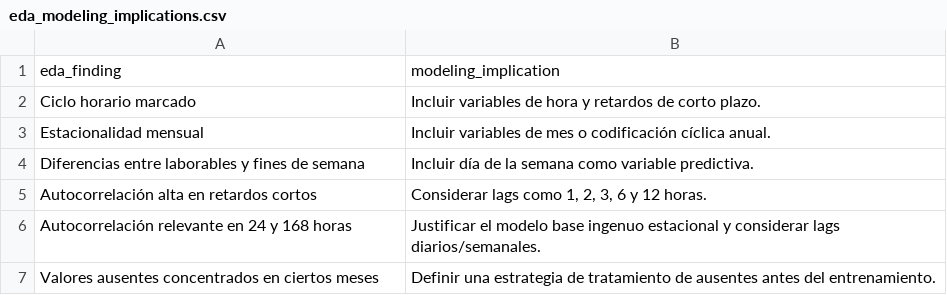
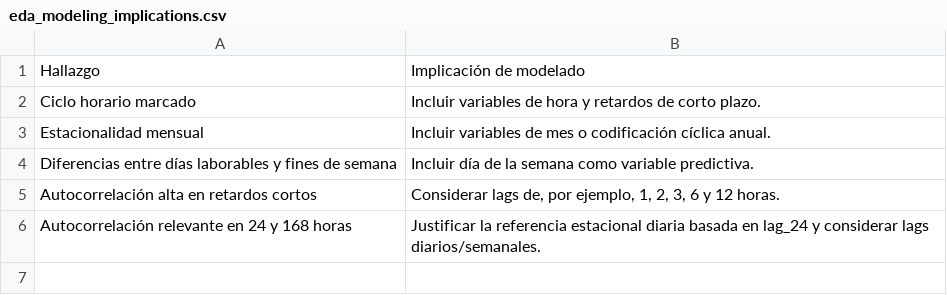
Before and after one commit to hipenation2142/trabajo, a CSV file: reports/tables/eda_modeling_implications.csv, drawn as a sheet.

```diff
--- a/reports/tables/eda_modeling_implications.csv
+++ b/reports/tables/eda_modeling_implications.csv
@@ -1,7 +1,6 @@
-eda_finding,modeling_implication
+Hallazgo,Implicación de modelado
 Ciclo horario marcado,Incluir variables de hora y retardos de corto plazo.
 Estacionalidad mensual,Incluir variables de mes o codificación cíclica anual.
-Diferencias entre laborables y fines de semana,Incluir día de la semana como variable predictiva.
-Autocorrelación alta en retardos cortos,"Considerar lags como 1, 2, 3, 6 y 12 horas."
-Autocorrelación relevante en 24 y 168 horas,Justificar el modelo base ingenuo estacional y considerar lags diarios/semanales.
-Valores ausentes concentrados en ciertos meses,Definir una estrategia de tratamiento de ausentes antes del entrenamiento.
+Diferencias entre días laborables y fines de semana,Incluir día de la semana como variable predictiva.
+Autocorrelación alta en retardos cortos,"Considerar lags de, por ejemplo, 1, 2, 3, 6 y 12 horas."
+Autocorrelación relevante en 24 y 168 horas,Justificar la referencia estacional diaria basada en lag_24 y considerar lags diarios/semanales.
```
Also changed, not shown: reports/tables/eda_weekday_profile.csv, 3 other files.
